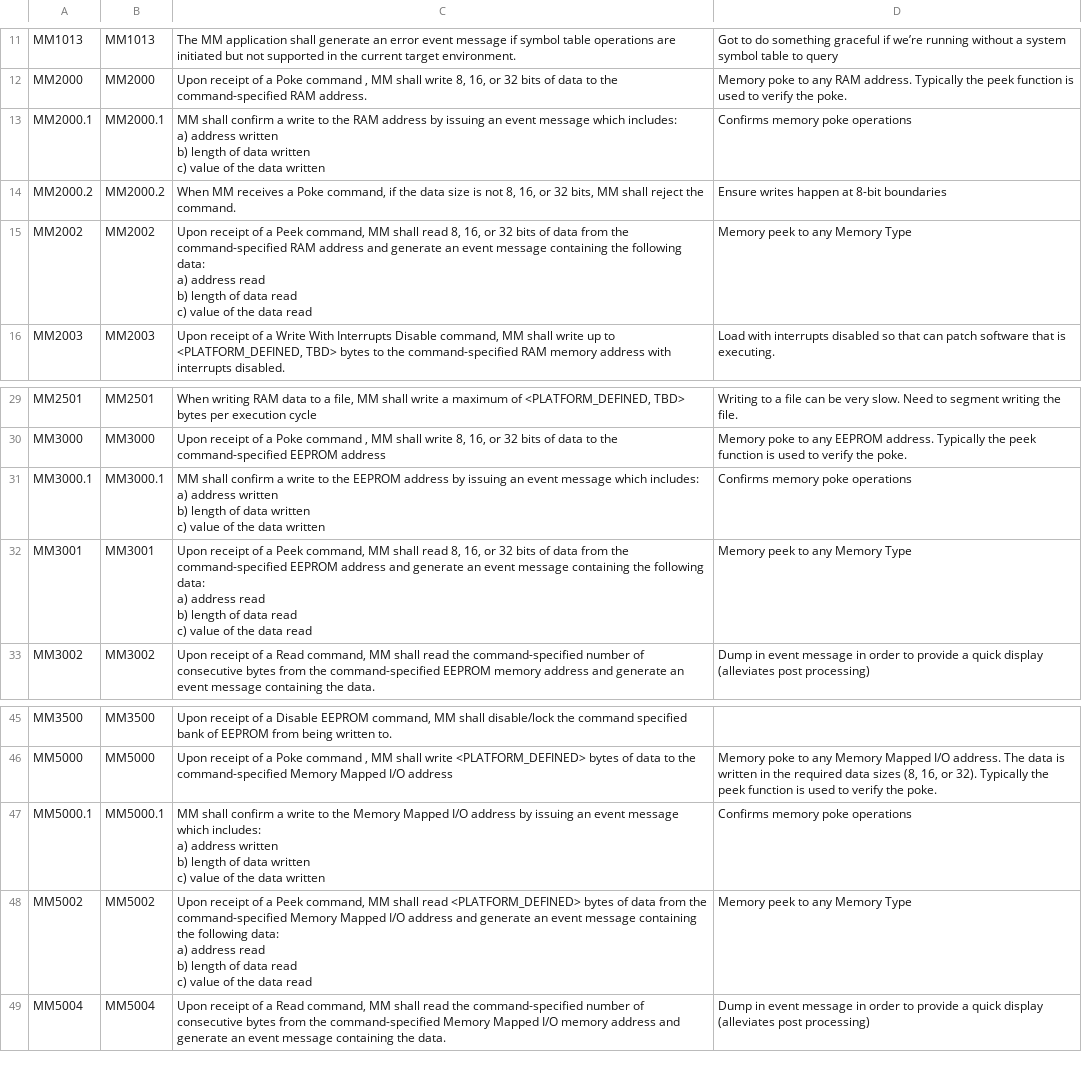
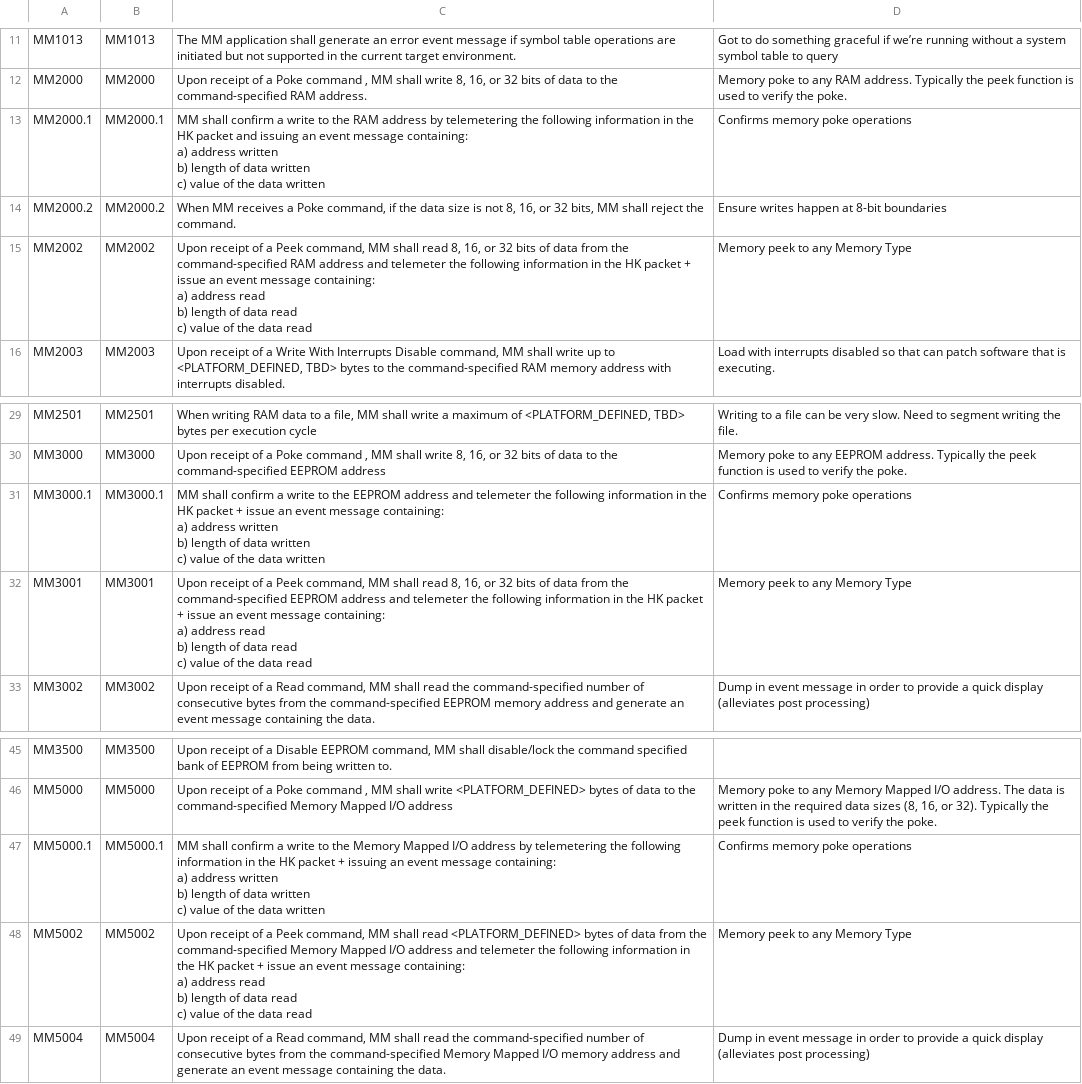
Before and after one commit to nasa/MM, a CSV file: docs/mm_FunctionalRequirements.csv, drawn as a sheet; only a part is shown, gaps mark what is left out; ↵ is a line break in a cell; the diff names each change by its address in the sheet, - before the commit and + after, or states it on an @@ line.

Commit message:
Fix #82, Requirements and doxygen update

```diff
--- a/docs/mm_FunctionalRequirements.csv
+++ b/docs/mm_FunctionalRequirements.csv
-C13: …address by issuing an event message which includes: ↵ a) address…
+C13: …address by telemetering the following information in the HK packet and issuing an event message containing: ↵ a) address…
-C15: …address and generate an event message containing the following data: ↵ a) address…
+C15: …address and telemeter the following information in the HK packet + issue an event message containing: ↵ a) address…
-C31: …EEPROM address by issuing an event message which includes: ↵ a) address…
+C31: …EEPROM address and telemeter the following information in the HK packet + issue an event message containing: ↵ a) address…
-C32: …address and generate an event message containing the following data: ↵ a) address…
+C32: …address and telemeter the following information in the HK packet + issue an event message containing: ↵ a) address…
-C47: …address by issuing an event message which includes: ↵ a) address…
+C47: …address by telemetering the following information in the HK packet + issuing an event message containing: ↵ a) address…
-C48: …address and generate an event message containing the following data: ↵ a) address…
+C48: …address and telemeter the following information in the HK packet + issue an event message containing: ↵ a) address…
```
Also changed, not shown: 1 other file.
